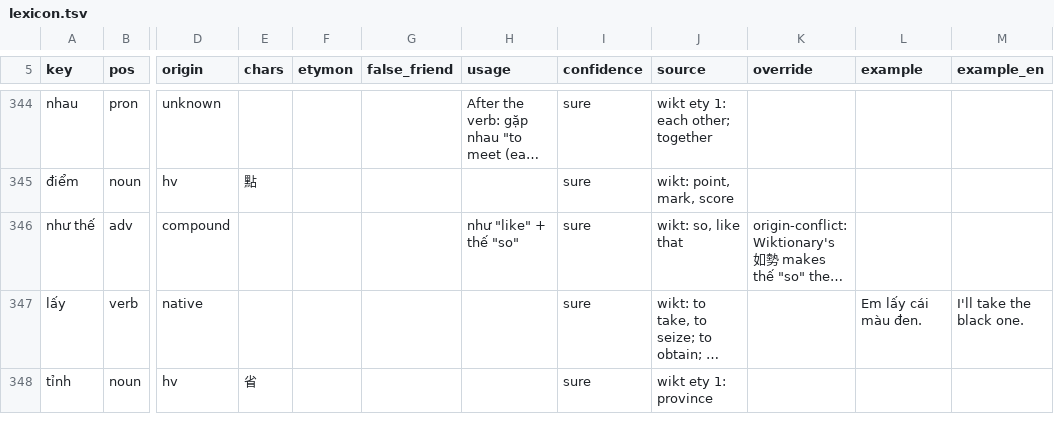
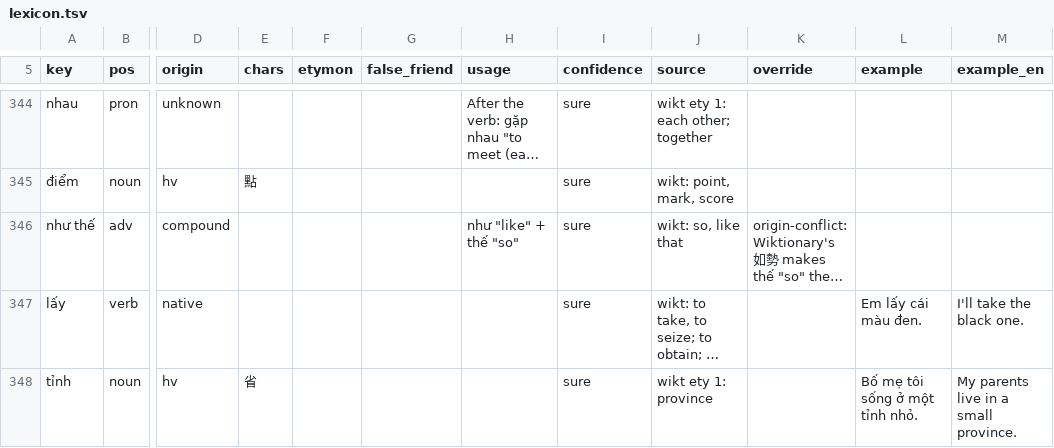
Before and after one commit to tbrapor-arch/tusach, a TSV file: course/lexicon.tsv, drawn as a sheet; only a part is shown, gaps mark what is left out; long unchanged cells end in …; the diff covers the shown part only; the diff names each change by its address in the sheet, - before the commit and + after, or states it on an @@ line.

```diff
--- a/course/lexicon.tsv
+++ b/course/lexicon.tsv
-L348 (example): (empty)
+L348 (example): Bố mẹ tôi sống ở một tỉnh nhỏ.
-M348 (example_en): (empty)
+M348 (example_en): My parents live in a small province.
```
Also changed, not shown: 60 edited cells elsewhere in this file, 8 other files.
